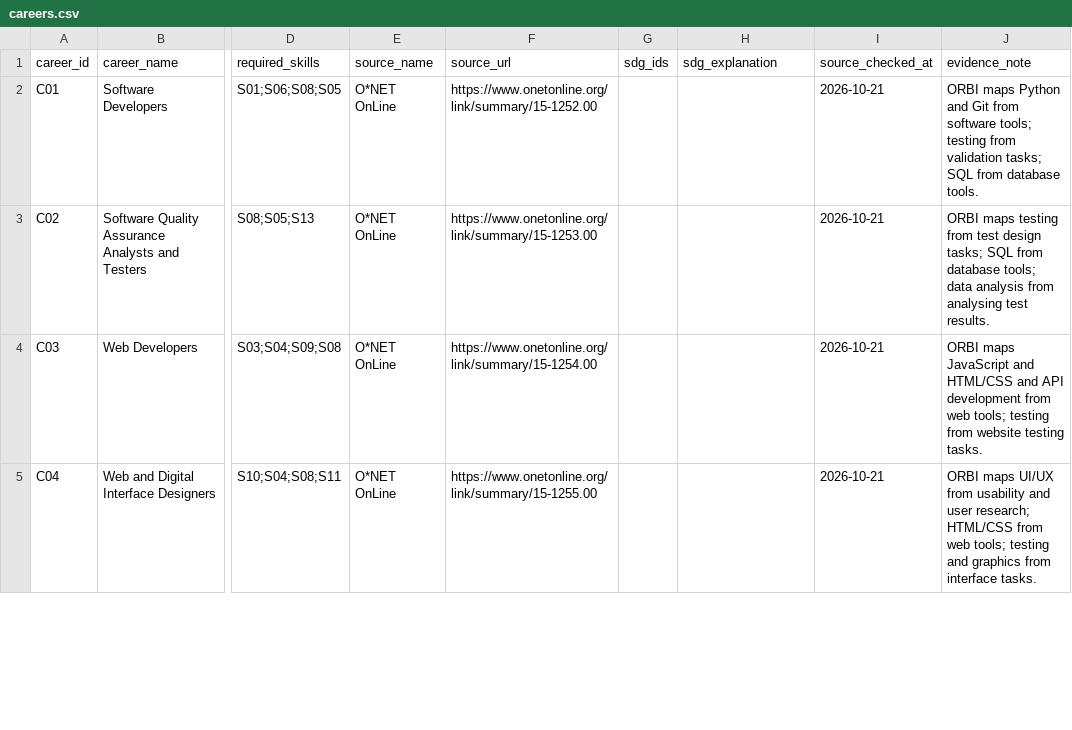
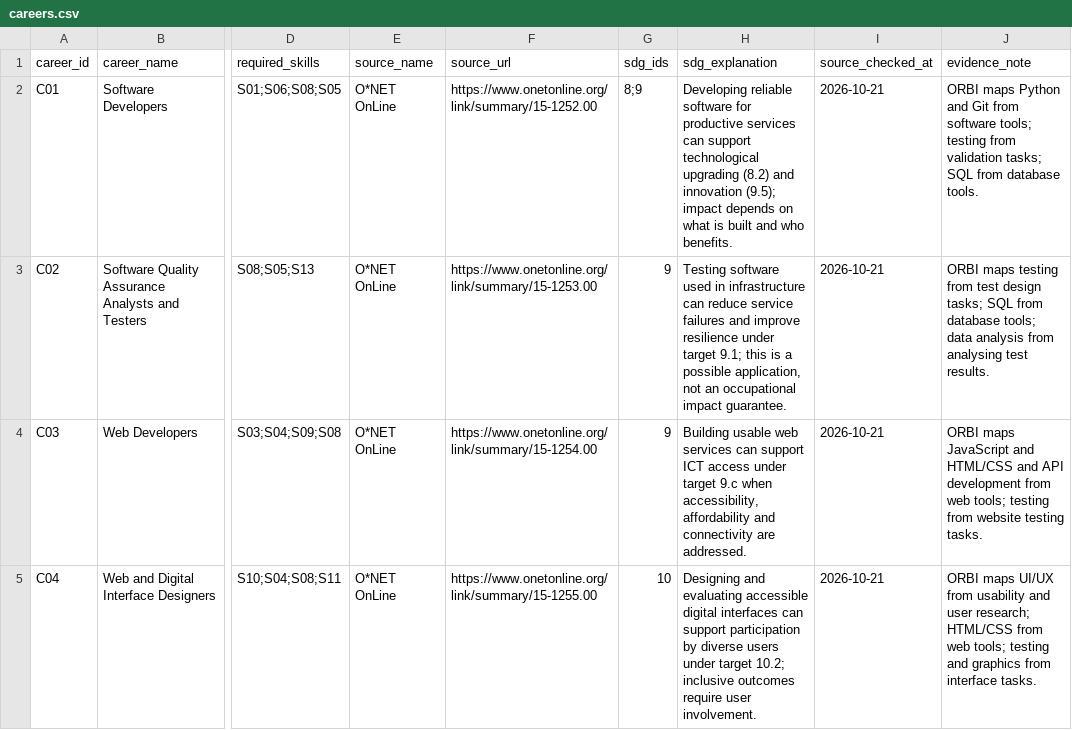
Before and after one commit to lwbin0429-dotcom/ORBI_Project, a CSV file: data/careers.csv, drawn as a sheet; only a part is shown, gaps mark what is left out; the diff covers the shown part only; the diff names each change by its address in the sheet, - before the commit and + after, or states it on an @@ line.

```diff
--- a/data/careers.csv
+++ b/data/careers.csv
-G2 (sdg_ids): (empty)
+G2 (sdg_ids): 8;9
-H2 (sdg_explanation): (empty)
+H2 (sdg_explanation): Developing reliable software for productive services can support technological upgrading (8.2) and innovation (9.5); impact depends on what is built and who benefits.
-G3:G4 (sdg_ids): (empty)
+G3:G4 (sdg_ids): 9
-H3 (sdg_explanation): (empty)
+H3 (sdg_explanation): Testing software used in infrastructure can reduce service failures and improve resilience under target 9.1; this is a possible application, not an occupational impact guarantee.
-H4 (sdg_explanation): (empty)
+H4 (sdg_explanation): Building usable web services can support ICT access under target 9.c when accessibility, affordability and connectivity are addressed.
-G5 (sdg_ids): (empty)
+G5 (sdg_ids): 10
-H5 (sdg_explanation): (empty)
+H5 (sdg_explanation): Designing and evaluating accessible digital interfaces can support participation by diverse users under target 10.2; inclusive outcomes require user involvement.
```
Also changed, not shown: 22 edited cells elsewhere in this file, data/skills.csv, 22 other files.
